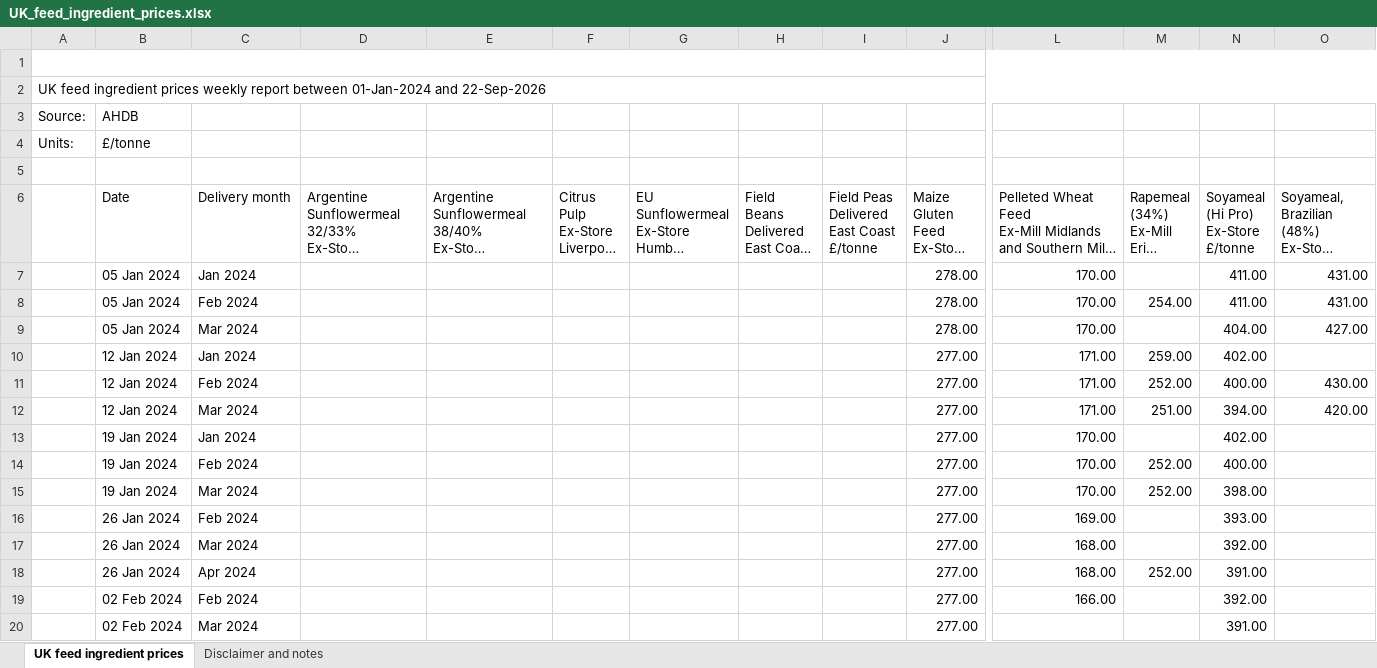
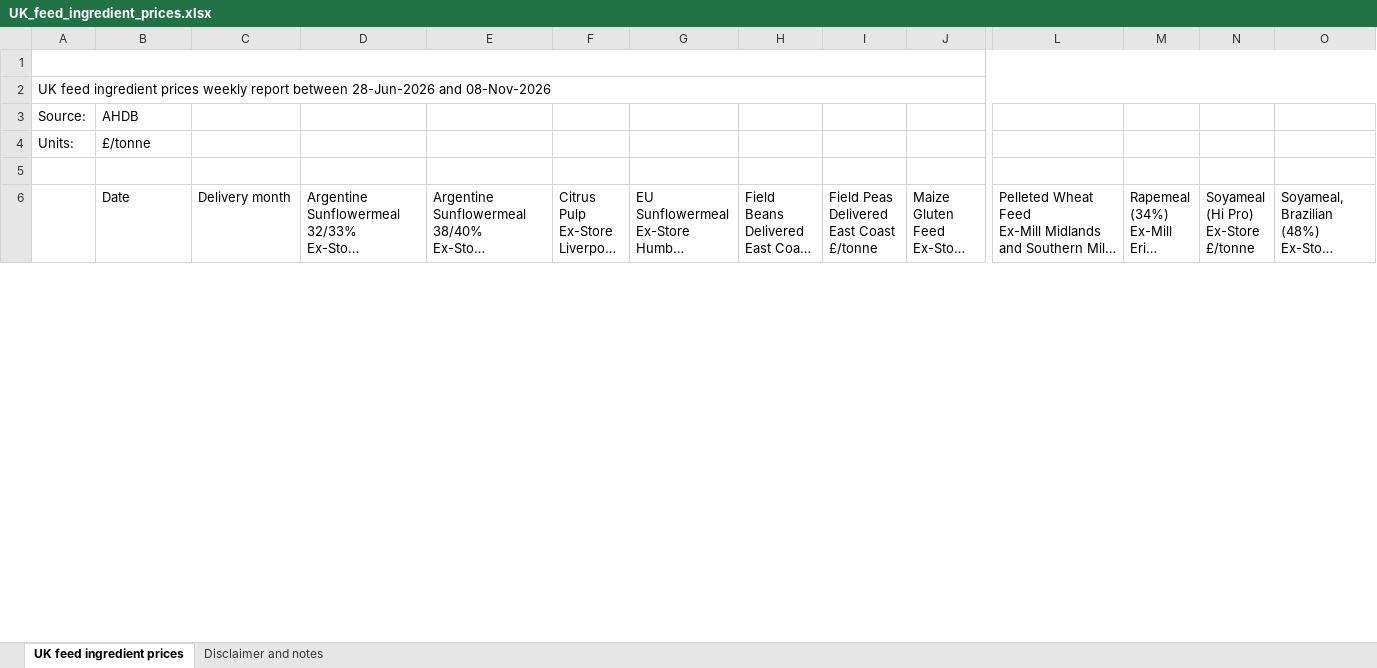
Before and after one commit to AgriESG/SSFE, an Excel workbook: backend/data/live/UK_feed_ingredient_prices.xlsx, sheet UK feed ingredient prices, drawn as a sheet; only a part is shown, gaps mark what is left out; long unchanged cells end in …; values as stored, in another font and other column widths than the file's, no cell formats; charts and pictures not drawn; removed rows and columns are numbered as before the commit, all else as after; rows hold the shown columns only; the diff covers the shown part only; the diff names each change by its address in the sheet, - before the commit and + after, or states it on an @@ line.

Commit message:
Refresh UK feed ingredient prices (AHDB, through 2026-10-30)

```diff
--- a/backend/data/live/UK_feed_ingredient_prices.xlsx (sheet UK feed ingredient prices)
+++ b/backend/data/live/UK_feed_ingredient_prices.xlsx (sheet UK feed ingredient prices)
-A2: …report between 01-Jan-2024 and 22-Sep-2026
+A2: …report between 28-Jun-2026 and 08-Nov-2026
-row 7:  | 05 Jan 2024 | Jan 2024 |  |  |  |  |  |  | 278.00 | 170.00 |  | 411.00 | 431.00
-row 8:  | 05 Jan 2024 | Feb 2024 |  |  |  |  |  |  | 278.00 | 170.00 | 254.00 | 411.00 | 431.00
-row 9:  | 05 Jan 2024 | Mar 2024 |  |  |  |  |  |  | 278.00 | 170.00 |  | 404.00 | 427.00
-row 10:  | 12 Jan 2024 | Jan 2024 |  |  |  |  |  |  | 277.00 | 171.00 | 259.00 | 402.00
-row 11:  | 12 Jan 2024 | Feb 2024 |  |  |  |  |  |  | 277.00 | 171.00 | 252.00 | 400.00 | 430.00
-row 12:  | 12 Jan 2024 | Mar 2024 |  |  |  |  |  |  | 277.00 | 171.00 | 251.00 | 394.00 | 420.00
-row 13:  | 19 Jan 2024 | Jan 2024 |  |  |  |  |  |  | 277.00 | 170.00 |  | 402.00
-row 14:  | 19 Jan 2024 | Feb 2024 |  |  |  |  |  |  | 277.00 | 170.00 | 252.00 | 400.00
-row 15:  | 19 Jan 2024 | Mar 2024 |  |  |  |  |  |  | 277.00 | 170.00 | 252.00 | 398.00
-row 16:  | 26 Jan 2024 | Feb 2024 |  |  |  |  |  |  | 277.00 | 169.00 |  | 393.00
-row 17:  | 26 Jan 2024 | Mar 2024 |  |  |  |  |  |  | 277.00 | 168.00 |  | 392.00
-row 18:  | 26 Jan 2024 | Apr 2024 |  |  |  |  |  |  | 277.00 | 168.00 | 252.00 | 391.00
-row 19:  | 02 Feb 2024 | Feb 2024 |  |  |  |  |  |  | 277.00 | 166.00 |  | 392.00
-row 20:  | 02 Feb 2024 | Mar 2024 |  |  |  |  |  |  | 277.00 |  |  | 391.00
```
Also changed, not shown: 18 added rows and 349 removed rows elsewhere in this sheet, cell formats.
